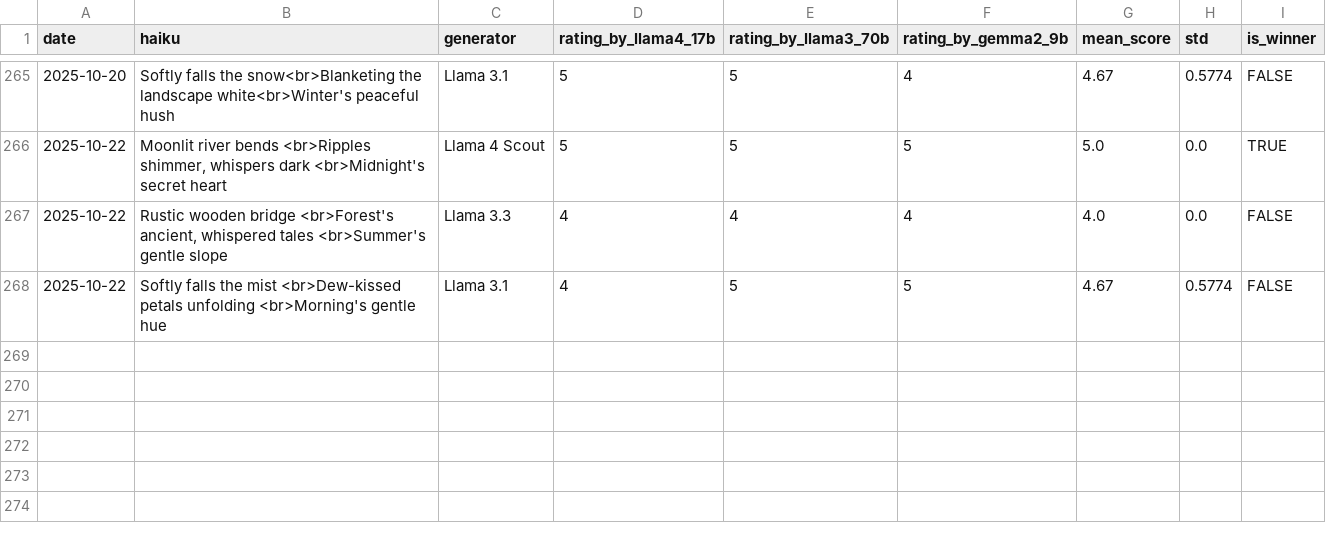
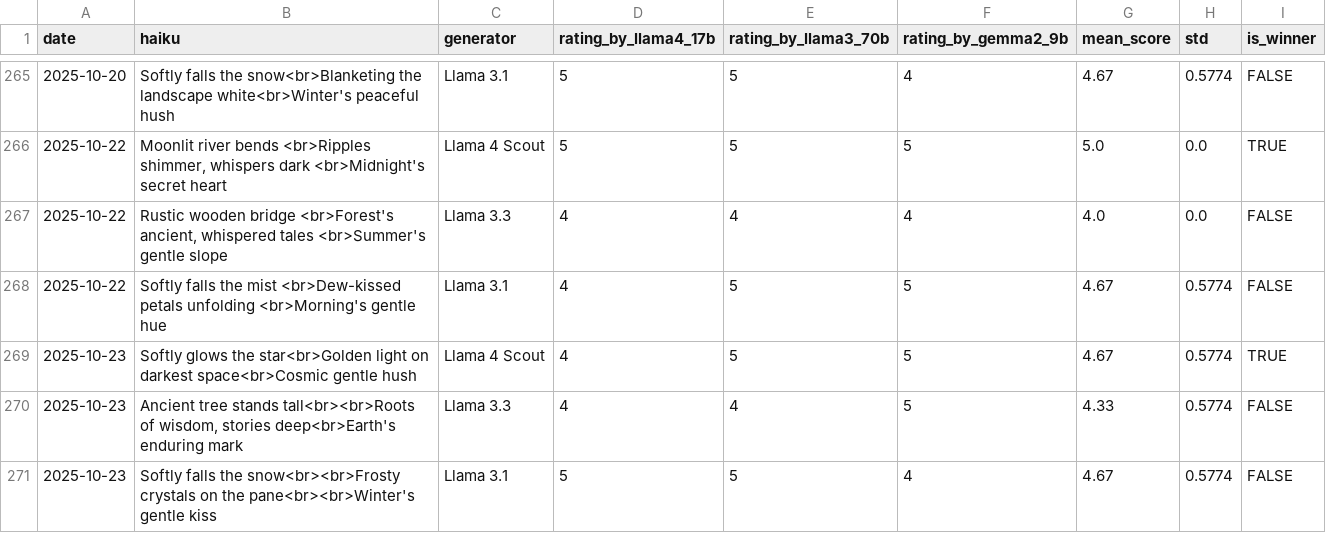
Before and after one commit to abeljohny/abeljohny, a CSV file: assets/history.csv, drawn as a sheet; only a part is shown, gaps mark what is left out.

```diff
--- a/assets/history.csv
+++ b/assets/history.csv
@@ -268 +268,4 @@ date,haiku,generator,rating_by_llama4_17b,rating_by_llama3_70b,rating_by_gemma2_
 2025-10-22,Softly falls the mist <br>Dew-kissed petals unfolding <br>Morning's gentle hue,Llama 3.1,4,5,5,4.67,0.5774,FALSE
+2025-10-23,Softly glows the star<br>Golden light on darkest space<br>Cosmic gentle hush,Llama 4 Scout,4,5,5,4.67,0.5774,TRUE
+2025-10-23,"Ancient tree stands tall<br><br>Roots of wisdom, stories deep<br>Earth's enduring mark",Llama 3.3,4,4,5,4.33,0.5774,FALSE
+2025-10-23,Softly falls the snow<br><br>Frosty crystals on the pane<br><br>Winter's gentle kiss,Llama 3.1,5,5,4,4.67,0.5774,FALSE
```
Also changed, not shown: 2 other files.
